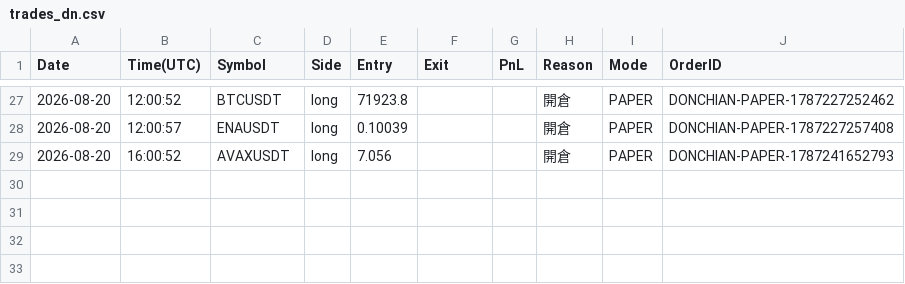
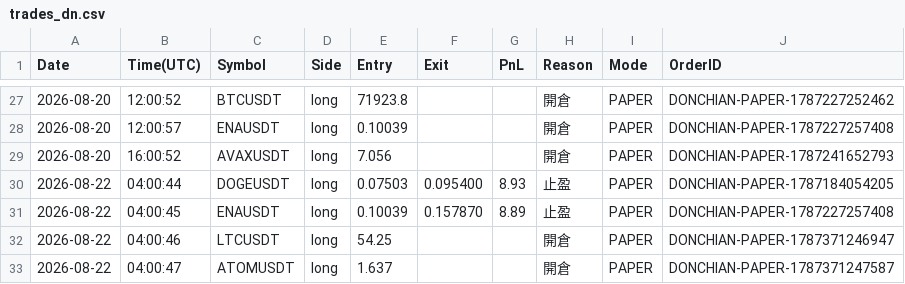
Before and after one commit to RobertChu1996/claude-tradingview-mcp-trading, a CSV file: trades_dn.csv, drawn as a sheet; only a part is shown, gaps mark what is left out.

```diff
--- a/trades_dn.csv
+++ b/trades_dn.csv
@@ -29 +29,5 @@ Date,Time(UTC),Symbol,Side,Entry,Exit,PnL,Reason,Mode,OrderID
 2026-08-20,16:00:52,AVAXUSDT,long,7.056,,,開倉,PAPER,DONCHIAN-PAPER-1787241652793
+2026-08-22,04:00:44,DOGEUSDT,long,0.07503,0.095400,8.93,止盈,PAPER,DONCHIAN-PAPER-1787184054205
+2026-08-22,04:00:45,ENAUSDT,long,0.10039,0.157870,8.89,止盈,PAPER,DONCHIAN-PAPER-1787227257408
+2026-08-22,04:00:46,LTCUSDT,long,54.25,,,開倉,PAPER,DONCHIAN-PAPER-1787371246947
+2026-08-22,04:00:47,ATOMUSDT,long,1.637,,,開倉,PAPER,DONCHIAN-PAPER-1787371247587
```
Also changed, not shown: 4 other files.
